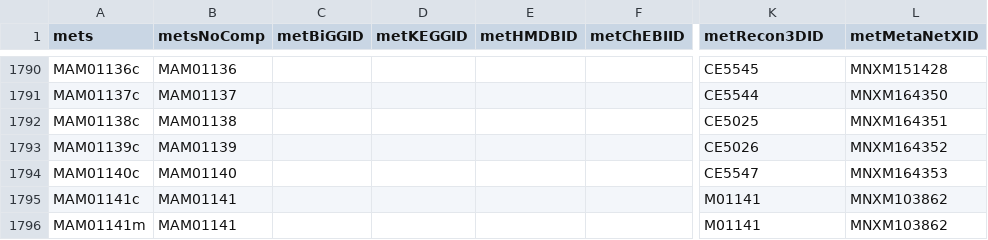
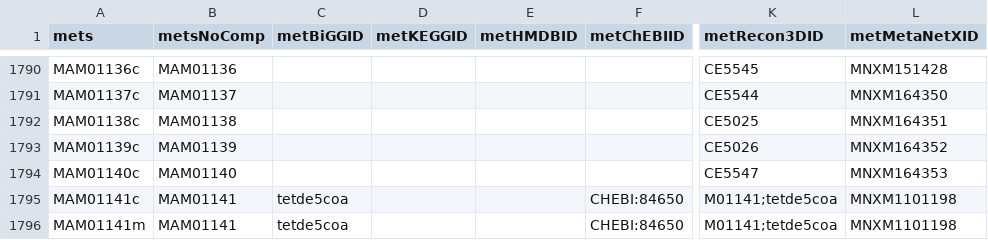
Before and after one commit to MetabolicAtlas/data-files, a TSV file: integrated-models/Human-GEM/metabolites.tsv, drawn as a sheet; only a part is shown, gaps mark what is left out; the diff covers the shown part only; the diff names each change by its address in the sheet, - before the commit and + after, or states it on an @@ line.

Commit message:
chore: update Human-GEM to 1.10.0

```diff
--- a/integrated-models/Human-GEM/metabolites.tsv
+++ b/integrated-models/Human-GEM/metabolites.tsv
-C1795:C1796 (metBiGGID): (empty)
+C1795:C1796 (metBiGGID): tetde5coa
-F1795:F1796 (metChEBIID): (empty)
+F1795:F1796 (metChEBIID): CHEBI:84650
-K1795:K1796 (metRecon3DID): M01141
+K1795:K1796 (metRecon3DID): M01141;tetde5coa
-L1795:L1796 (metMetaNetXID): MNXM103862
+L1795:L1796 (metMetaNetXID): MNXM1101198
```
Also changed, not shown: 8 removed rows and 75 edited cells elsewhere in this file, 4 other files.
